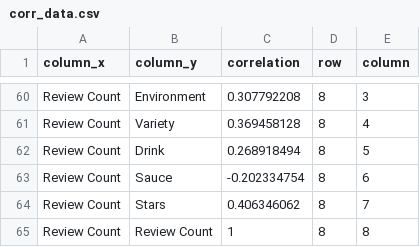
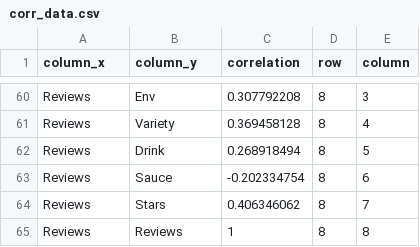
Before and after one commit to duckmoll/data_host, a CSV file: corr_data.csv, drawn as a sheet; only a part is shown, gaps mark what is left out; the diff covers the shown part only; the diff names each change by its address in the sheet, - before the commit and + after, or states it on an @@ line.

```diff
--- a/corr_data.csv
+++ b/corr_data.csv
-A60:A65 (column_x): Review Count
+A60:A65 (column_x): Reviews
-B60 (column_y): Environment
+B60 (column_y): Env
-B65 (column_y): Review Count
+B65 (column_y): Reviews
```
Also changed, not shown: 24 edited cells elsewhere in this file.
